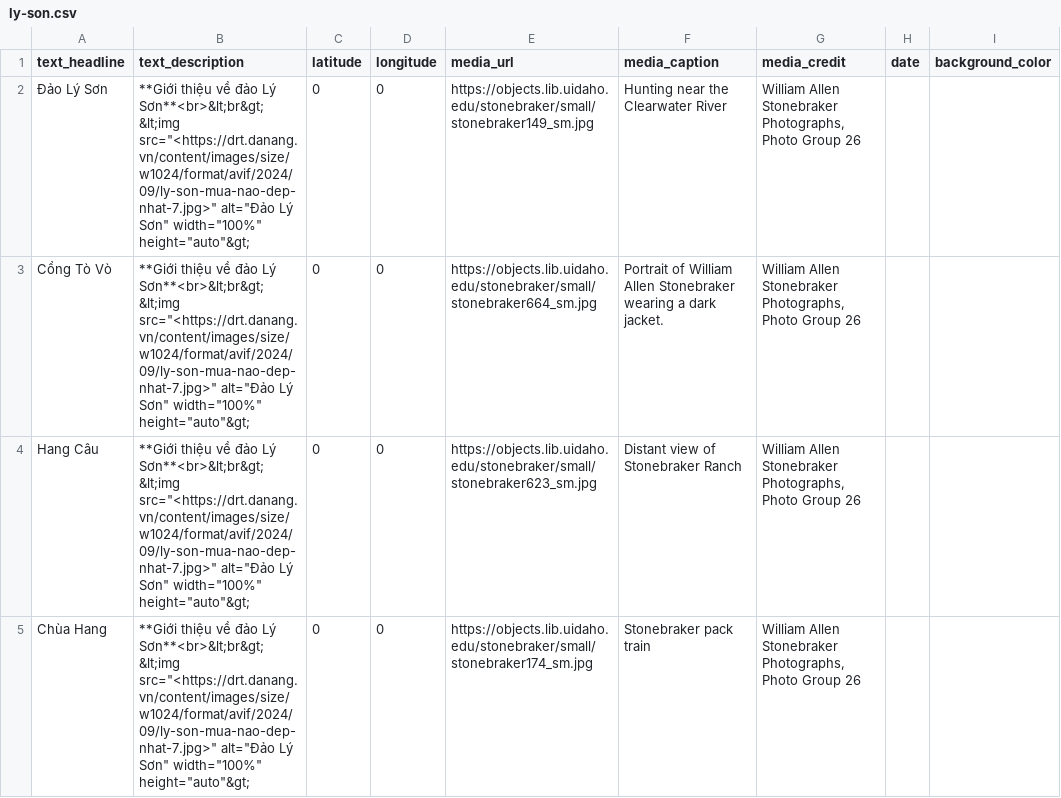
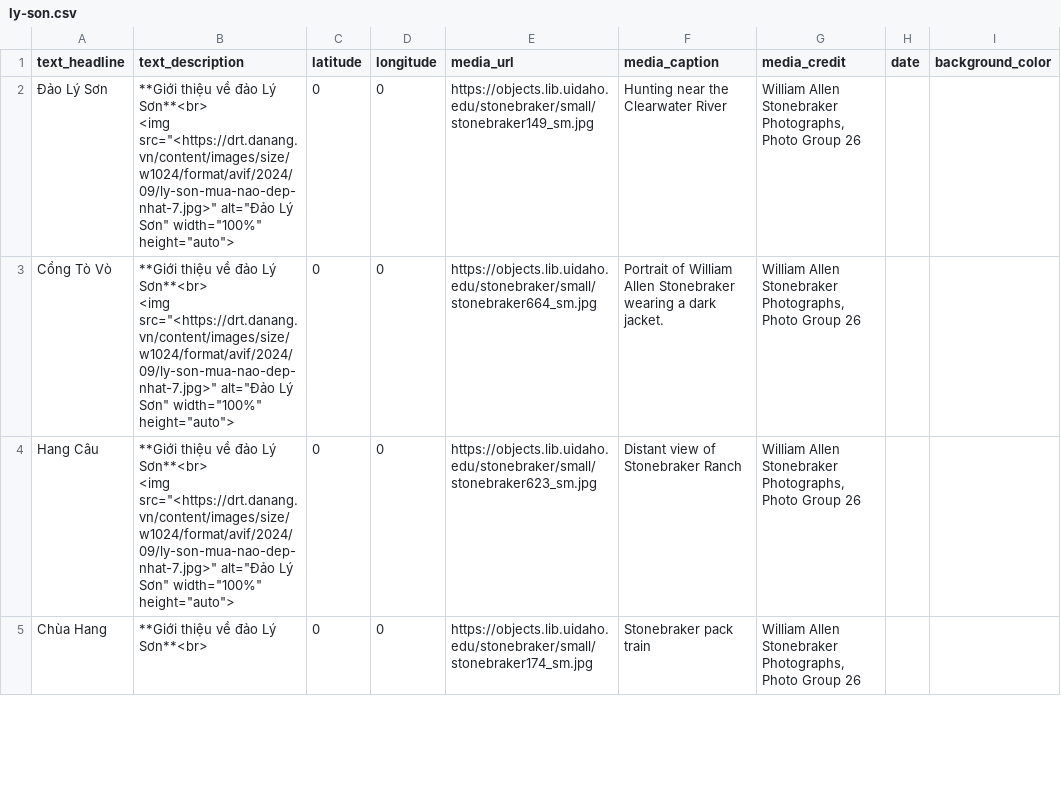
Before and after one commit to thecdil/storymapjs-template, a CSV file: storymaps/ly-son.csv, drawn as a sheet; only a part is shown; ↵ is a line break in a cell; the diff covers the shown part only; the diff names each change by its address in the sheet, - before the commit and + after, or states it on an @@ line.

```diff
--- a/storymaps/ly-son.csv
+++ b/storymaps/ly-son.csv
-B2:B4 (text_description): …đảo Lý Sơn**<br>&lt;br&gt; ↵ &lt;img src="<https://drt.danang.vn/content/images/size/w1024/format/avif/2024/09/ly-son-mua-nao-dep-nhat-7.jpg>" alt="Đảo Lý Sơn" width="100%" height="auto"&gt;
+B2:B4 (text_description): …đảo Lý Sơn**<br> ↵ <img src="<https://drt.danang.vn/content/images/size/w1024/format/avif/2024/09/ly-son-mua-nao-dep-nhat-7.jpg>" alt="Đảo Lý Sơn" width="100%" height="auto">
-B5 (text_description): …đảo Lý Sơn**<br>&lt;br&gt; ↵ &lt;img src="<https://drt.danang.vn/content/images/size/w1024/format/avif/2024/09/ly-son-mua-nao-dep-nhat-7.jpg>" alt="Đảo Lý Sơn" width="100%" height="auto"&gt;
+B5 (text_description): …đảo Lý Sơn**<br>
```
Also changed, not shown: 4 edited cells elsewhere in this file, 2 other files.
